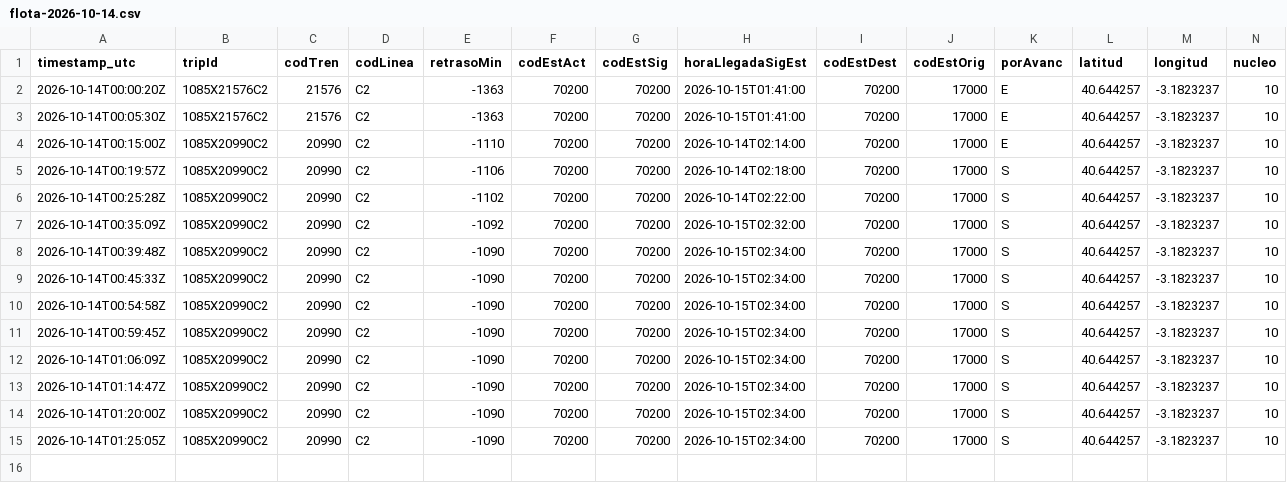
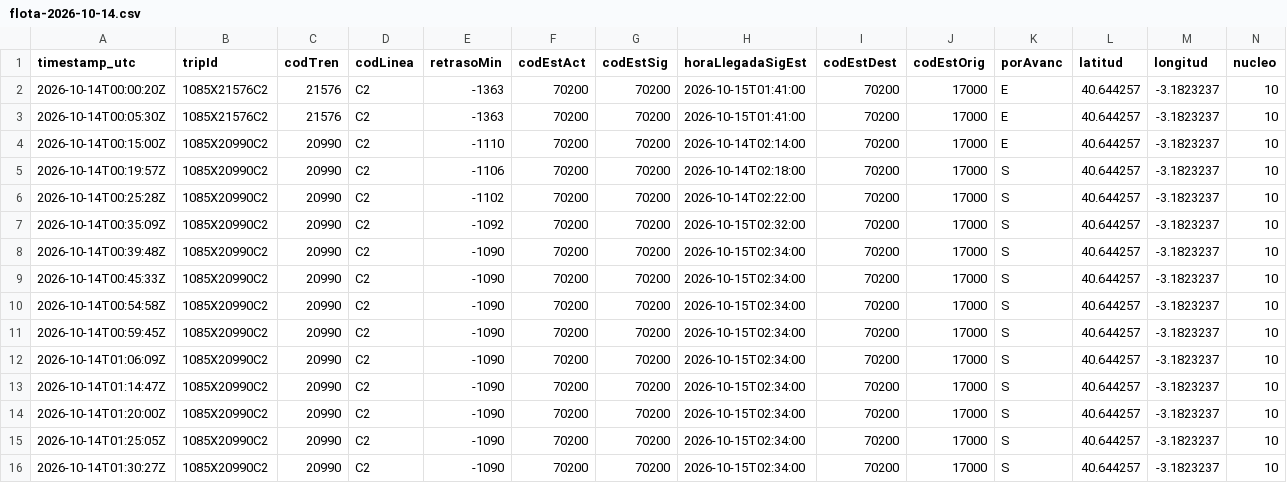
Before and after one commit to josernalist/renfe-cercanias, a CSV file: data/2026/10/flota-2026-10-14.csv, drawn as a sheet; only a part is shown; rows hold the shown columns only; the diff names each change by its address in the sheet, - before the commit and + after, or states it on an @@ line.

```diff
--- a/data/2026/10/flota-2026-10-14.csv
+++ b/data/2026/10/flota-2026-10-14.csv
+row 16: 2026-10-14T01:30:27Z | 1085X20990C2 | 20990 | C2 | -1090 | 70200 | 70200 | 2026-10-15T02:34:00 | 70200 | 17000 | S | 40.644257 | -3.1823237 | 10
```
